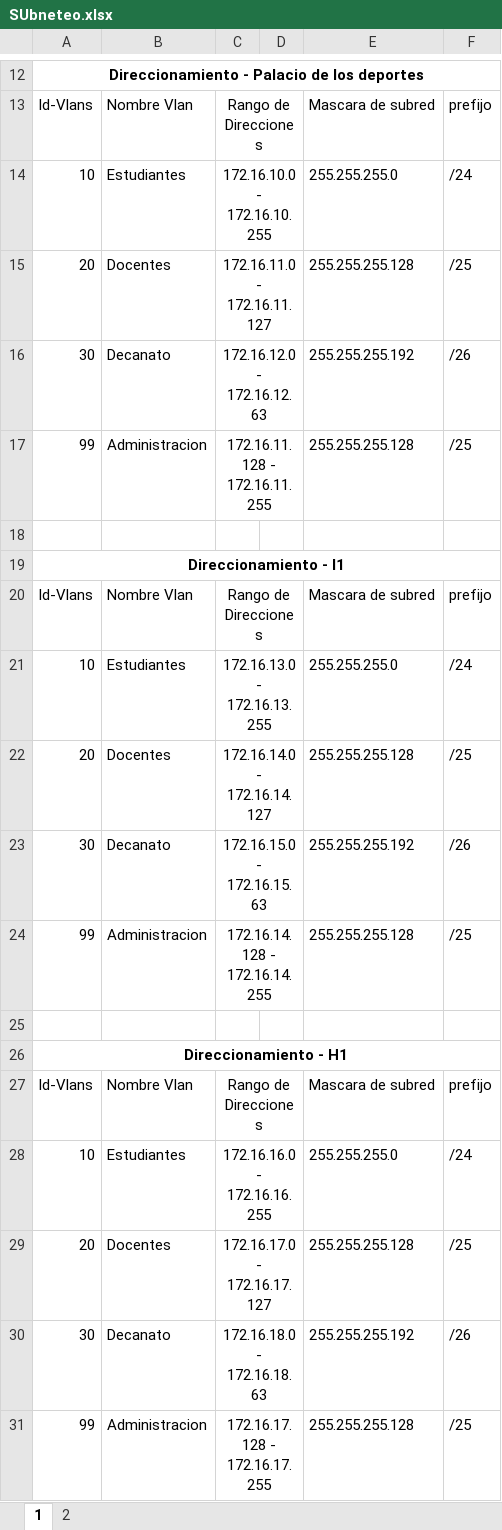
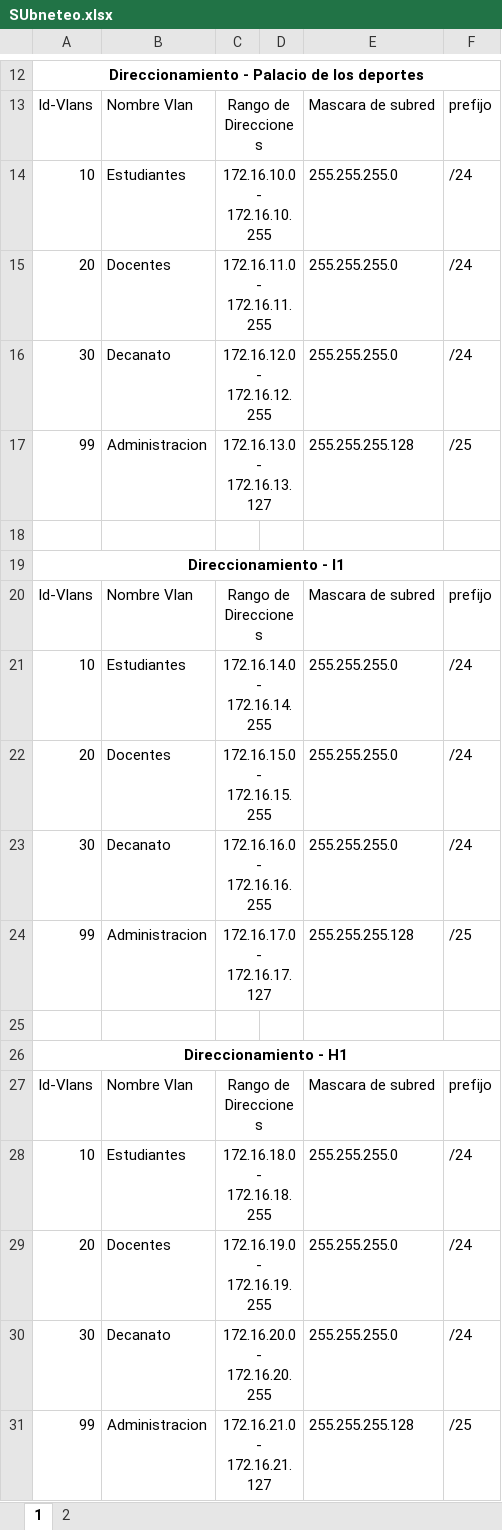
Before and after one commit to Kemuel-Lopez/Redes2, an Excel workbook: SUbneteo.xlsx, sheet 1, drawn as a sheet; only a part is shown, gaps mark what is left out; values as stored, in another font and other column widths than the file's, no borders; the diff names each change by its address in the sheet, - before the commit and + after, or states it on an @@ line.

```diff
--- a/SUbneteo.xlsx (sheet 1)
+++ b/SUbneteo.xlsx (sheet 1)
-C15: 172.16.11.0 - 172.16.11.127
+C15: 172.16.11.0 - 172.16.11.255
-E15: 255.255.255.128
+E15: 255.255.255.0
-F15: /25
+F15: /24
-C16: 172.16.12.0 - 172.16.12.63
+C16: 172.16.12.0 - 172.16.12.255
-E16: 255.255.255.192
+E16: 255.255.255.0
-F16: /26
+F16: /24
-C17: 172.16.11.128 - 172.16.11.255
+C17: 172.16.13.0 - 172.16.13.127
-C21: 172.16.13.0 - 172.16.13.255
+C21: 172.16.14.0 - 172.16.14.255
-C22: 172.16.14.0 - 172.16.14.127
+C22: 172.16.15.0 - 172.16.15.255
-E22: 255.255.255.128
+E22: 255.255.255.0
-F22: /25
+F22: /24
-C23: 172.16.15.0 - 172.16.15.63
+C23: 172.16.16.0 - 172.16.16.255
-E23: 255.255.255.192
+E23: 255.255.255.0
-F23: /26
+F23: /24
-C24: 172.16.14.128 - 172.16.14.255
+C24: 172.16.17.0 - 172.16.17.127
-C28: 172.16.16.0 - 172.16.16.255
+C28: 172.16.18.0 - 172.16.18.255
-C29: 172.16.17.0 - 172.16.17.127
+C29: 172.16.19.0 - 172.16.19.255
-E29: 255.255.255.128
+E29: 255.255.255.0
-F29: /25
+F29: /24
-C30: 172.16.18.0 - 172.16.18.63
+C30: 172.16.20.0 - 172.16.20.255
-E30: 255.255.255.192
+E30: 255.255.255.0
-F30: /26
+F30: /24
-C31: 172.16.17.128 - 172.16.17.255
+C31: 172.16.21.0 - 172.16.21.127
```
Also changed, not shown: sheet 2, 2 other files.
